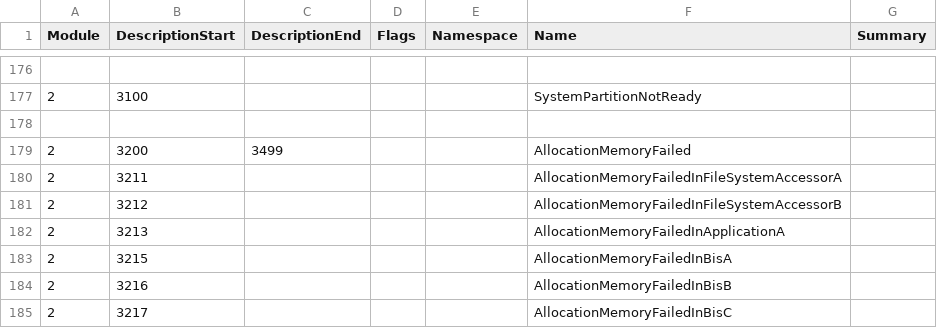
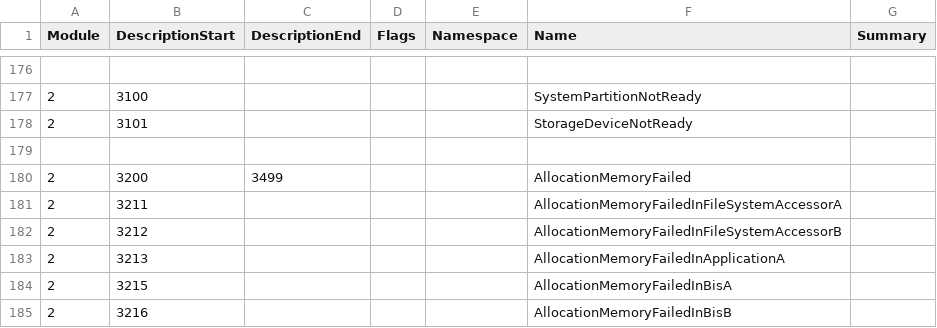
Before and after one commit to Thealexbarney/LibHac, a CSV file: build/CodeGen/results.csv, drawn as a sheet; only a part is shown, gaps mark what is left out; the shorter side is filled out with more unchanged rows; the diff names each change by its address in the sheet, - before the commit and + after, or states it on an @@ line.

```diff
--- a/build/CodeGen/results.csv
+++ b/build/CodeGen/results.csv
+row 178: 2 | 3101 |  |  |  | StorageDeviceNotReady
```
Also changed, not shown: 57 other files.
